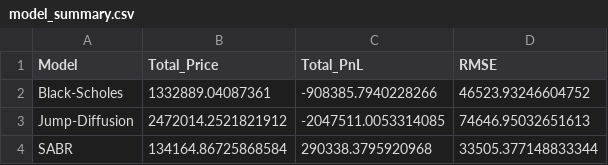
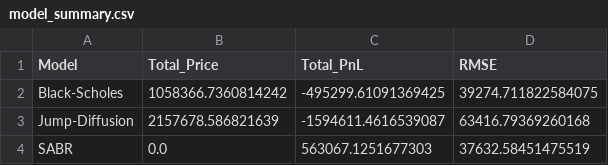
Before and after one commit to Jacer99/forex_options_simulation, a CSV file: output/model_summary.csv, drawn as a sheet.

```diff
--- a/output/model_summary.csv
+++ b/output/model_summary.csv
@@ -1,4 +1,4 @@
 Model,Total_Price,Total_PnL,RMSE
-Black-Scholes,1332889.04087361,-908385.7940228266,46523.93246604752
-Jump-Diffusion,2472014.2521821912,-2047511.0053314085,74646.95032651613
-SABR,134164.86725868584,290338.3795920968,33505.377148833344
+Black-Scholes,1058366.7360814242,-495299.61091369425,39274.711822584075
+Jump-Diffusion,2157678.586821639,-1594611.4616539087,63416.79369260168
+SABR,0.0,563067.1251677303,37632.58451475519
```
Also changed, not shown: data/generated/option_contracts.csv, output/options_analysis.csv, 10 other files.
